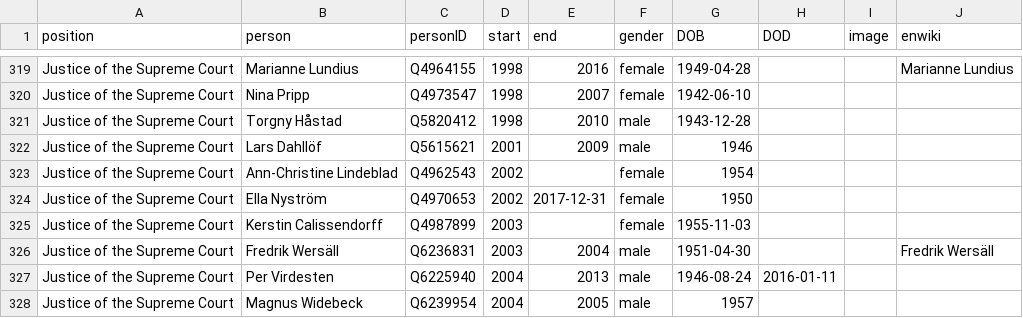
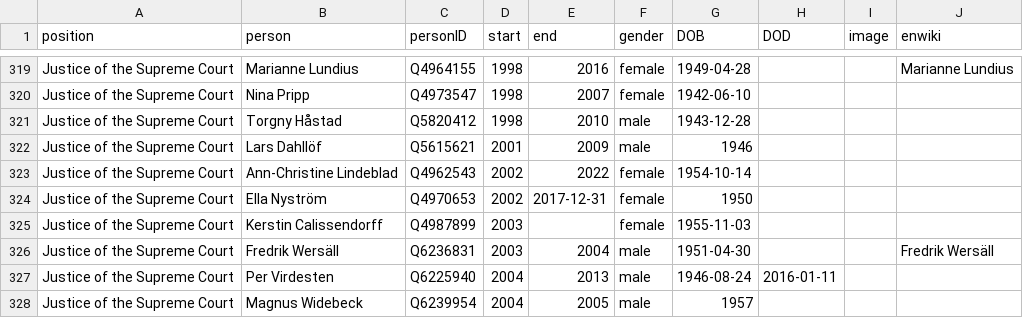
Before and after one commit to every-politician-scrapers/sweden-cabinet, a CSV file: html/holders21.csv, drawn as a sheet; only a part is shown, gaps mark what is left out.

```diff
--- a/html/holders21.csv
+++ b/html/holders21.csv
@@ -322,3 +322,3 @@ Justice of the Supreme Court,Torgny Håstad,Q5820412,1998,2010,male,1943-12-28,,
 Justice of the Supreme Court,Lars Dahllöf,Q5615621,2001,2009,male,1946,,,
-Justice of the Supreme Court,Ann-Christine Lindeblad,Q4962543,2002,,female,1954,,,
+Justice of the Supreme Court,Ann-Christine Lindeblad,Q4962543,2002,2022,female,1954-10-14,,,
 Justice of the Supreme Court,Ella Nyström,Q4970653,2002,2017-12-31,female,1950,,,
```
Also changed, not shown: html/legislators.csv.
